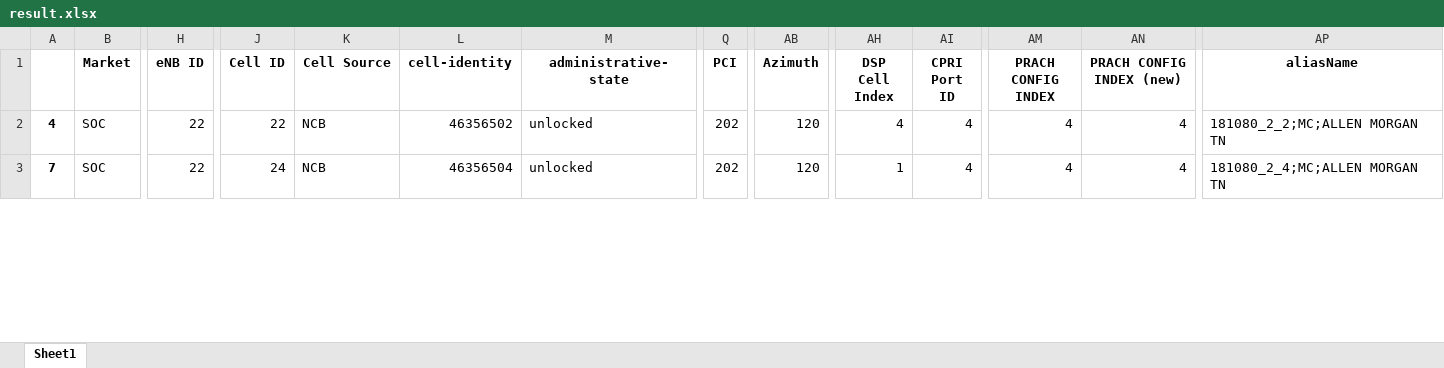
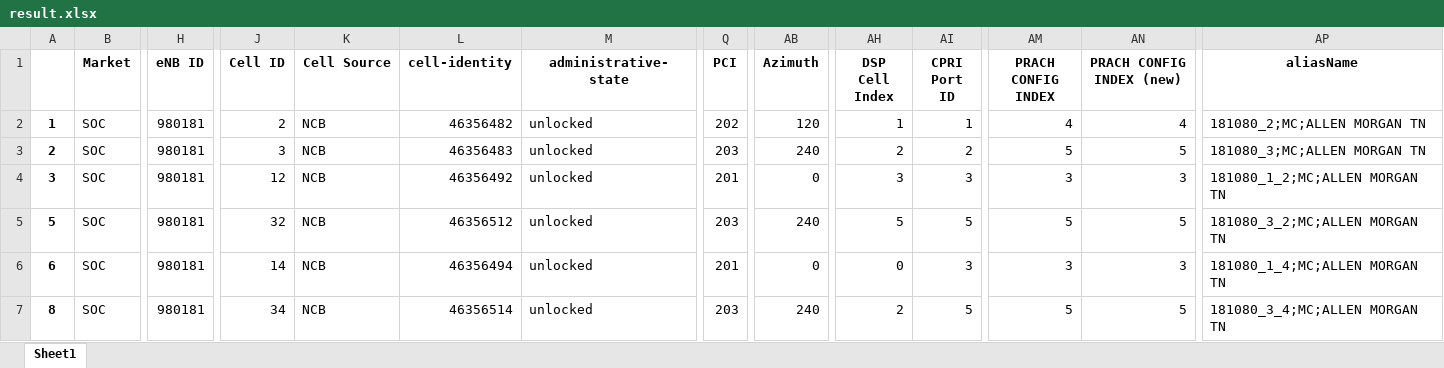
Before and after one commit to kneeraazon404/quizest, an Excel workbook: assets/result.xlsx, sheet Sheet1, drawn as a sheet; only a part is shown, gaps mark what is left out; values as stored, in another font and other column widths than the file's, no borders; addresses are those after the commit; rows hold the shown columns only; the diff covers the shown part only; the diff names each change by its address in the sheet, - before the commit and + after, or states it on an @@ line.

```diff
--- a/assets/result.xlsx (sheet Sheet1)
+++ b/assets/result.xlsx (sheet Sheet1)
+row 2: 1 | SOC | 980181 | 2 | NCB | 46356482 | unlocked | 202 | 120 | 1 | 1 | 4 | 4 | 181080_2;MC;ALLEN MORGAN TN
+row 3: 2 | SOC | 980181 | 3 | NCB | 46356483 | unlocked | 203 | 240 | 2 | 2 | 5 | 5 | 181080_3;MC;ALLEN MORGAN TN
-A4: 4
+A4: 3
-H4 (eNB ID): 22
+H4 (eNB ID): 980181
-J4 (Cell ID): 22
+J4 (Cell ID): 12
-L4 (cell-identity): 46356502
+L4 (cell-identity): 46356492
-Q4 (PCI): 202
+Q4 (PCI): 201
-AB4 (Azimuth): 120
+AB4 (Azimuth): 0
-AH4 (DSP Cell Index): 4
+AH4 (DSP Cell Index): 3
-AI4 (CPRI Port ID): 4
+AI4 (CPRI Port ID): 3
-AM4 (PRACH CONFIG INDEX): 4
+AM4 (PRACH CONFIG INDEX): 3
-AN4 (PRACH CONFIG INDEX (new)): 4
+AN4 (PRACH CONFIG INDEX (new)): 3
-AP4 (aliasName): 181080_2_2;MC;ALLEN MORGAN TN
+AP4 (aliasName): 181080_1_2;MC;ALLEN MORGAN TN
+row 5: 5 | SOC | 980181 | 32 | NCB | 46356512 | unlocked | 203 | 240 | 5 | 5 | 5 | 5 | 181080_3_2;MC;ALLEN MORGAN TN
-A6: 7
+A6: 6
-H6 (eNB ID): 22
+H6 (eNB ID): 980181
-J6 (Cell ID): 24
+J6 (Cell ID): 14
-L6 (cell-identity): 46356504
+L6 (cell-identity): 46356494
-Q6 (PCI): 202
+Q6 (PCI): 201
-AB6 (Azimuth): 120
+AB6 (Azimuth): 0
-AH6 (DSP Cell Index): 1
+AH6 (DSP Cell Index): 0
-AI6 (CPRI Port ID): 4
+AI6 (CPRI Port ID): 3
-AM6 (PRACH CONFIG INDEX): 4
+AM6 (PRACH CONFIG INDEX): 3
-AN6 (PRACH CONFIG INDEX (new)): 4
+AN6 (PRACH CONFIG INDEX (new)): 3
-AP6 (aliasName): 181080_2_4;MC;ALLEN MORGAN TN
+AP6 (aliasName): 181080_1_4;MC;ALLEN MORGAN TN
+row 7: 8 | SOC | 980181 | 34 | NCB | 46356514 | unlocked | 203 | 240 | 2 | 5 | 5 | 5 | 181080_3_4;MC;ALLEN MORGAN TN
```
Also changed, not shown: 7 added rows and 22 edited cells elsewhere in this sheet, 14 other files.
